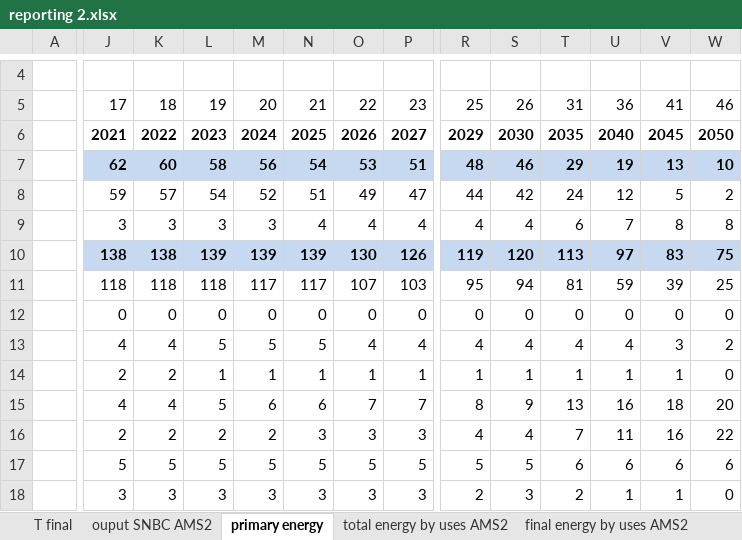
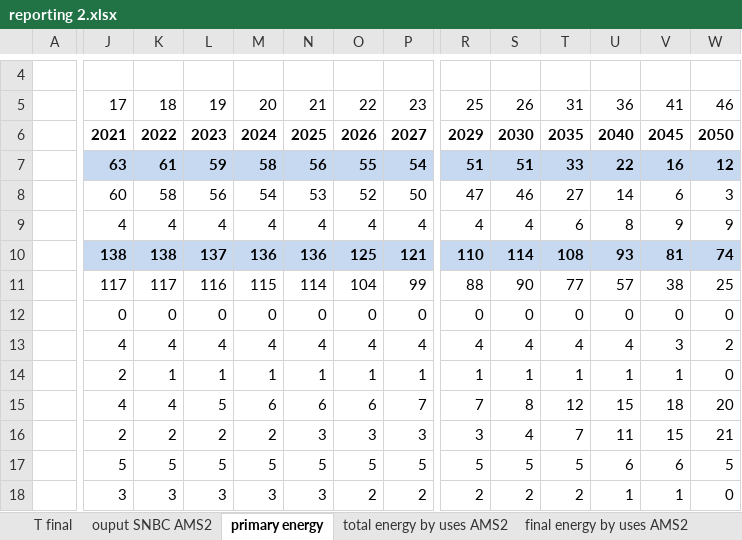
Before and after one commit to ministeres/ThreeME_ADOMIN, an Excel workbook: results/reporting 2.xlsx, sheet primary energy, drawn as a sheet; only a part is shown, gaps mark what is left out; values as stored, in another font and other column widths than the file's, no borders; removed rows and columns are numbered as before the commit, all else as after; rows hold the shown columns only; the diff covers the shown part only; the diff names each change by its address in the sheet, - before the commit and + after, or states it on an @@ line.

```diff
--- a/results/reporting 2.xlsx (sheet primary energy)
+++ b/results/reporting 2.xlsx (sheet primary energy)
-row 7:  | 62 | 60 | 58 | 56 | 54 | 53 | 51 | 48 | 46 | 29 | 19 | 13 | 10
-row 8:  | 59 | 57 | 54 | 52 | 51 | 49 | 47 | 44 | 42 | 24 | 12 | 5 | 2
+row 7:  | 63 | 61 | 59 | 58 | 56 | 55 | 54 | 51 | 51 | 33 | 22 | 16 | 12
+row 8:  | 60 | 58 | 56 | 54 | 53 | 52 | 50 | 47 | 46 | 27 | 14 | 6 | 3
-J9: 3
+J9: 4
-K9: 3
+K9: 4
-L9: 3
+L9: 4
-M9: 3
+M9: 4
-U9: 7
+U9: 8
-V9: 8
+V9: 9
-W9: 8
+W9: 9
-row 10:  | 138 | 138 | 139 | 139 | 139 | 130 | 126 | 119 | 120 | 113 | 97 | 83 | 75
-row 11:  | 118 | 118 | 118 | 117 | 117 | 107 | 103 | 95 | 94 | 81 | 59 | 39 | 25
+row 10:  | 138 | 138 | 137 | 136 | 136 | 125 | 121 | 110 | 114 | 108 | 93 | 81 | 74
+row 11:  | 117 | 117 | 116 | 115 | 114 | 104 | 99 | 88 | 90 | 77 | 57 | 38 | 25
-L13: 5
+L13: 4
-M13: 5
+M13: 4
-N13: 5
+N13: 4
-K14: 2
+K14: 1
-O15: 7
+O15: 6
-R15: 8
+R15: 7
-S15: 9
+S15: 8
-T15: 13
+T15: 12
-U15: 16
+U15: 15
-R16: 4
+R16: 3
-V16: 16
+V16: 15
-W16: 22
+W16: 21
-T17: 6
+T17: 5
-W17: 6
+W17: 5
-O18: 3
+O18: 2
-P18: 3
+P18: 2
-S18: 3
+S18: 2
```
Also changed, not shown: 11 added rows, 11 removed rows and 65 edited cells elsewhere in this sheet, sheet result, sheet ouput SNBC AMS2, sheet final energy by uses AMS2, sheet CO2 by uses AMS2, sheet Agregats du PIB, sheet T final, 1 more sheet, hidden cells, results/reporting 1.xlsx, 1 other file.
